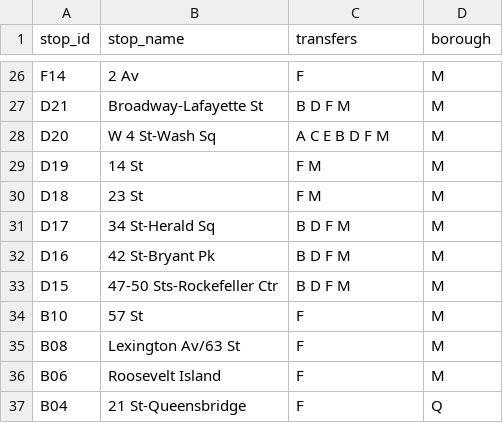
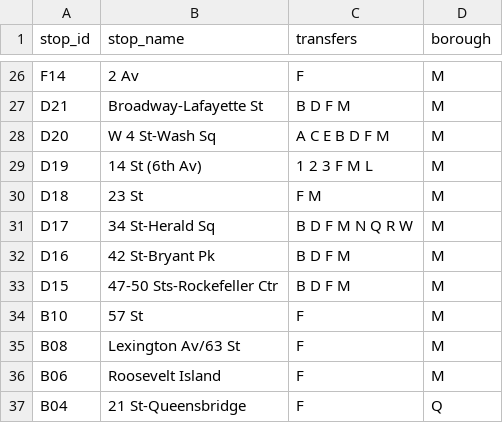
Before and after one commit to NolanSmug/NYC-Subway-Journey-Game, a CSV file: csv/F_train_stations.csv, drawn as a sheet; only a part is shown, gaps mark what is left out.

```diff
--- a/csv/F_train_stations.csv
+++ b/csv/F_train_stations.csv
@@ -28,5 +28,5 @@ D21,Broadway-Lafayette St,B D F M,M
 D20,W 4 St-Wash Sq,A C E B D F M,M
-D19,14 St,F M,M
+D19,14 St (6th Av),1 2 3 F M L,M
 D18,23 St,F M,M
-D17,34 St-Herald Sq,B D F M,M
+D17,34 St-Herald Sq,B D F M N Q R W,M
 D16,42 St-Bryant Pk,B D F M,M
```
Also changed, not shown: csv/E_train_stations.csv, csv/M_train_stations.csv, 14 other files.
